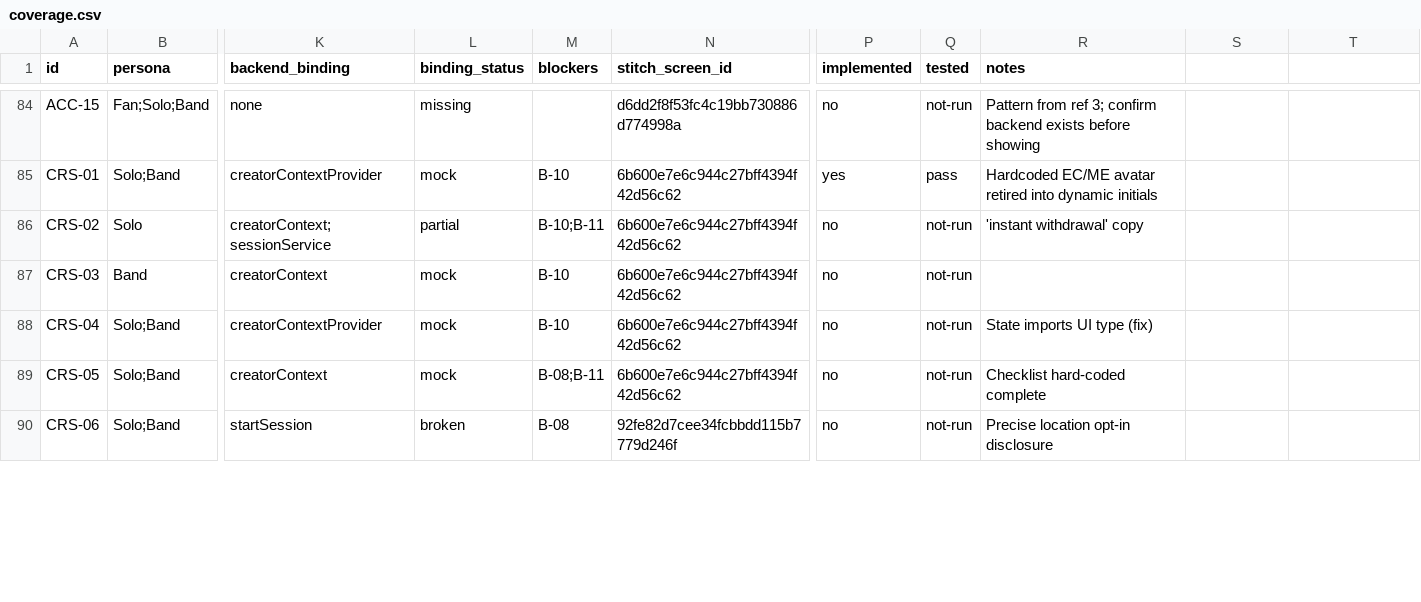
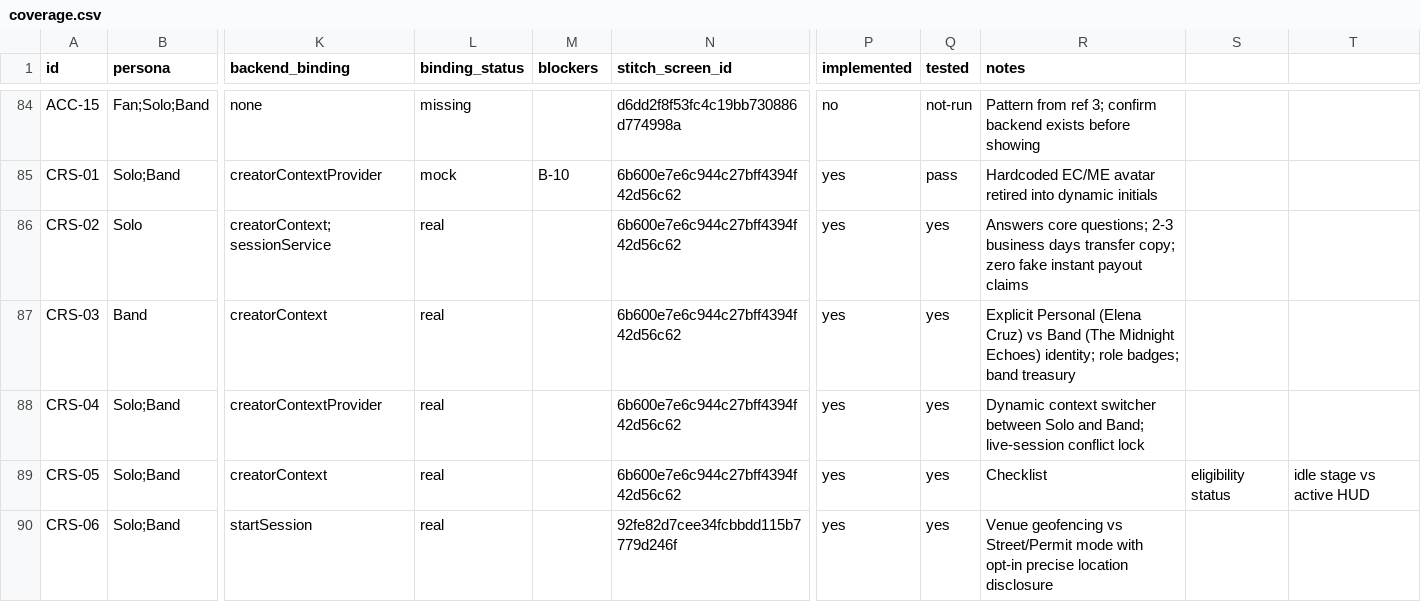
Before and after one commit to range925/crowdbeats, a CSV file: docs/crowdbeats-mobile-redesign/coverage.csv, drawn as a sheet; only a part is shown, gaps mark what is left out; the diff covers the shown part only; the diff names each change by its address in the sheet, - before the commit and + after, or states it on an @@ line.

Commit message:
feat(mobile): complete phase 8 creator studio and band management redesign

```diff
--- a/docs/crowdbeats-mobile-redesign/coverage.csv
+++ b/docs/crowdbeats-mobile-redesign/coverage.csv
-L86 (binding_status): partial
+L86 (binding_status): real
-M86 (blockers): B-10;B-11
+M86 (blockers): (empty)
-P86:P90 (implemented): no
+P86:P90 (implemented): yes
-Q86:Q90 (tested): not-run
+Q86:Q90 (tested): yes
-R86 (notes): 'instant withdrawal' copy
+R86 (notes): Answers core questions; 2-3 business days transfer copy; zero fake instant payout claims
-L87:L89 (binding_status): mock
+L87:L89 (binding_status): real
-M87:M88 (blockers): B-10
+M87:M88 (blockers): (empty)
-R87 (notes): (empty)
+R87 (notes): Explicit Personal (Elena Cruz) vs Band (The Midnight Echoes) identity; role badges; band treasury
-R88 (notes): State imports UI type (fix)
+R88 (notes): Dynamic context switcher between Solo and Band; live-session conflict lock
-M89 (blockers): B-08;B-11
+M89 (blockers): (empty)
-R89 (notes): Checklist hard-coded complete
+R89 (notes): Checklist
-S89: (empty)
+S89: eligibility status
-T89: (empty)
+T89: idle stage vs active HUD
-L90 (binding_status): broken
+L90 (binding_status): real
-M90 (blockers): B-08
+M90 (blockers): (empty)
-R90 (notes): Precise location opt-in disclosure
+R90 (notes): Venue geofencing vs Street/Permit mode with opt-in precise location disclosure
```
Also changed, not shown: 173 edited cells elsewhere in this file, 3 other files.
